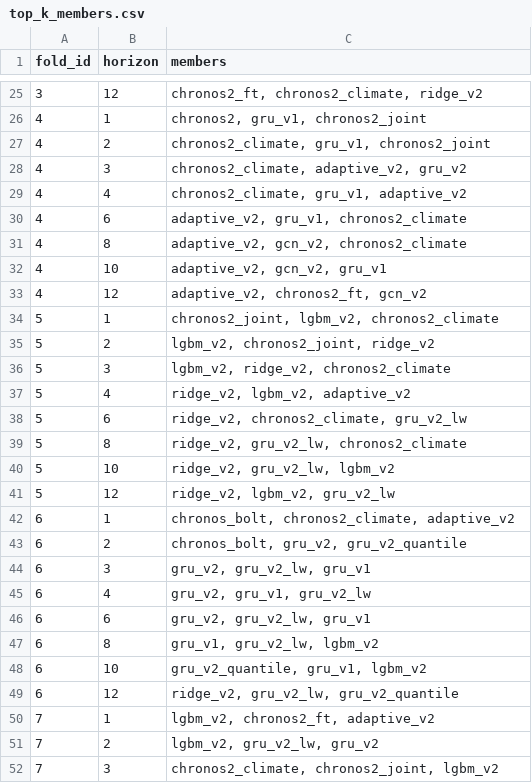
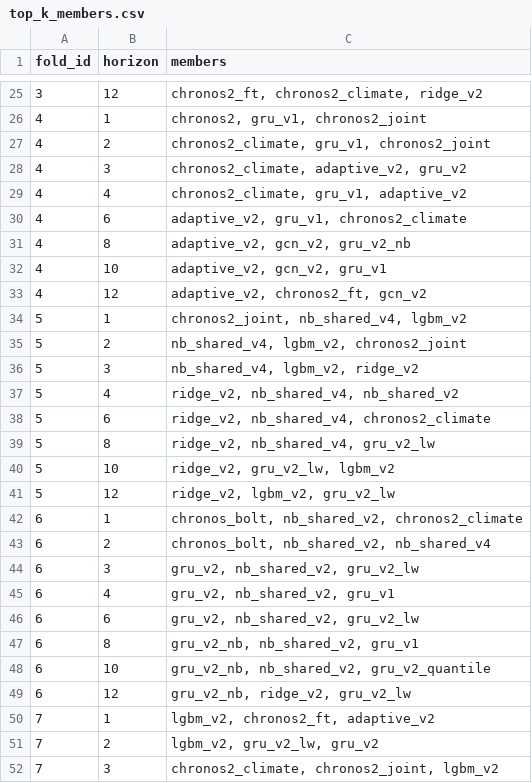
Before and after one commit to nadilHesara/AEGIS-Dengue, a CSV file: results/benchmark/tables/top_k_members.csv, drawn as a sheet; only a part is shown, gaps mark what is left out; the diff covers the shown part only.

```diff
--- a/results/benchmark/tables/top_k_members.csv
+++ b/results/benchmark/tables/top_k_members.csv
@@ -30,21 +30,21 @@ fold_id,horizon,members
 4,6,"adaptive_v2, gru_v1, chronos2_climate"
-4,8,"adaptive_v2, gcn_v2, chronos2_climate"
+4,8,"adaptive_v2, gcn_v2, gru_v2_nb"
 4,10,"adaptive_v2, gcn_v2, gru_v1"
 4,12,"adaptive_v2, chronos2_ft, gcn_v2"
-5,1,"chronos2_joint, lgbm_v2, chronos2_climate"
-5,2,"lgbm_v2, chronos2_joint, ridge_v2"
-5,3,"lgbm_v2, ridge_v2, chronos2_climate"
-5,4,"ridge_v2, lgbm_v2, adaptive_v2"
-5,6,"ridge_v2, chronos2_climate, gru_v2_lw"
-5,8,"ridge_v2, gru_v2_lw, chronos2_climate"
+5,1,"chronos2_joint, nb_shared_v4, lgbm_v2"
+5,2,"nb_shared_v4, lgbm_v2, chronos2_joint"
+5,3,"nb_shared_v4, lgbm_v2, ridge_v2"
+5,4,"ridge_v2, nb_shared_v4, nb_shared_v2"
+5,6,"ridge_v2, nb_shared_v4, chronos2_climate"
+5,8,"ridge_v2, nb_shared_v4, gru_v2_lw"
 5,10,"ridge_v2, gru_v2_lw, lgbm_v2"
 5,12,"ridge_v2, lgbm_v2, gru_v2_lw"
-6,1,"chronos_bolt, chronos2_climate, adaptive_v2"
-6,2,"chronos_bolt, gru_v2, gru_v2_quantile"
-6,3,"gru_v2, gru_v2_lw, gru_v1"
-6,4,"gru_v2, gru_v1, gru_v2_lw"
-6,6,"gru_v2, gru_v2_lw, gru_v1"
-6,8,"gru_v1, gru_v2_lw, lgbm_v2"
-6,10,"gru_v2_quantile, gru_v1, lgbm_v2"
-6,12,"ridge_v2, gru_v2_lw, gru_v2_quantile"
+6,1,"chronos_bolt, nb_shared_v2, chronos2_climate"
+6,2,"chronos_bolt, nb_shared_v2, nb_shared_v4"
+6,3,"gru_v2, nb_shared_v2, gru_v2_lw"
+6,4,"gru_v2, nb_shared_v2, gru_v1"
+6,6,"gru_v2, nb_shared_v2, gru_v2_lw"
+6,8,"gru_v2_nb, nb_shared_v2, gru_v1"
+6,10,"gru_v2_nb, nb_shared_v2, gru_v2_quantile"
+6,12,"gru_v2_nb, ridge_v2, gru_v2_lw"
 7,1,"lgbm_v2, chronos2_ft, adaptive_v2"
```
Also changed, not shown: 8 added rows and 23 edited cells elsewhere in this file, results/benchmark/tables/stacking_weights.csv, 52 other files.
